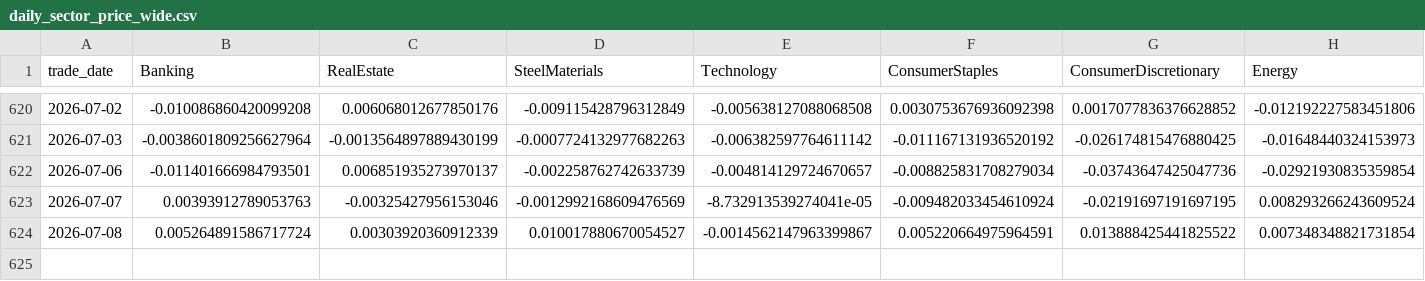
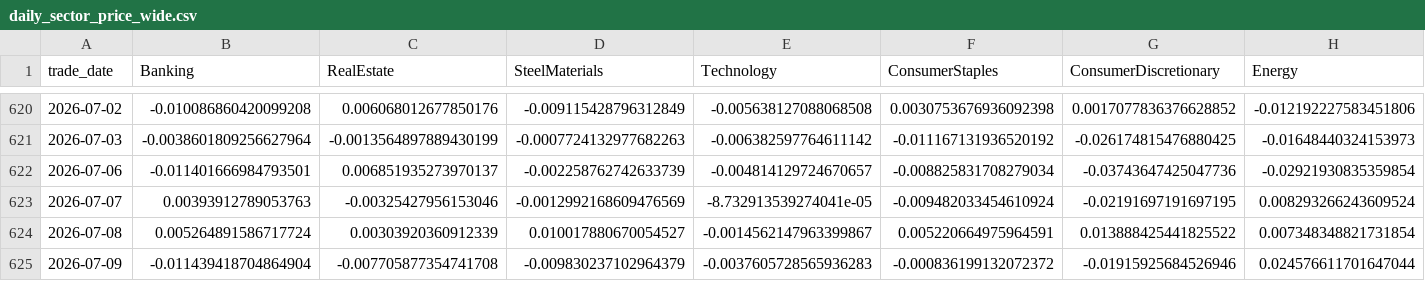
Before and after one commit to doanminhhieu14052005-sketch/News-driven-stock, a CSV file: VNStock/data/processed/daily_sector_price_wide.csv, drawn as a sheet; only a part is shown, gaps mark what is left out; rows hold the shown columns only; the diff names each change by its address in the sheet, - before the commit and + after, or states it on an @@ line.

```diff
--- a/VNStock/data/processed/daily_sector_price_wide.csv
+++ b/VNStock/data/processed/daily_sector_price_wide.csv
+row 625: 2026-07-09 | -0.011439418704864904 | -0.007705877354741708 | -0.009830237102964379 | -0.0037605728565936283 | -0.000836199132072372 | -0.01915925684526946 | 0.024576611701647044
```
Also changed, not shown: VNStock/data/processed/daily_sector_price_long.csv, data/processed/daily_sector_sentiment_long.csv, 15 other files.
